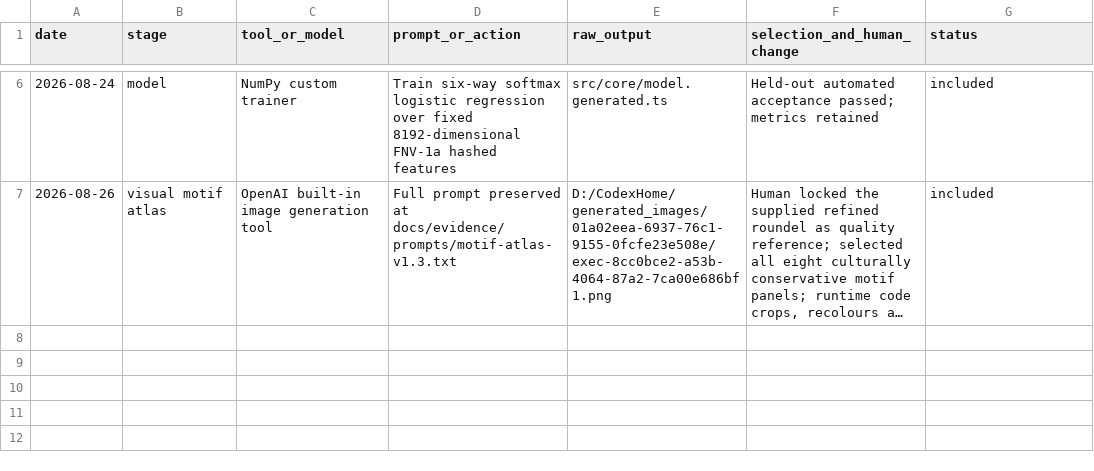
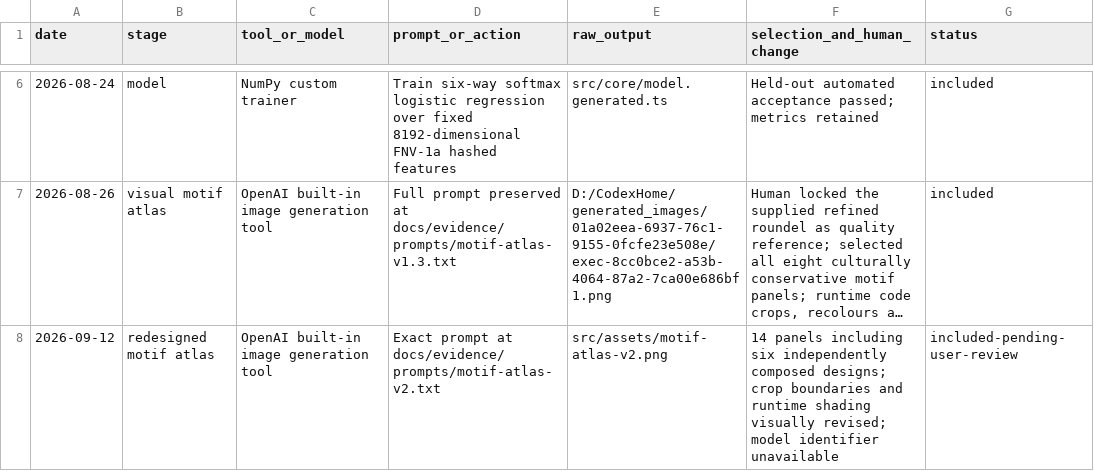
Before and after one commit to zys1544526484/woven-wishes, a CSV file: docs/evidence/AI_PROCESS_LEDGER.csv, drawn as a sheet; only a part is shown, gaps mark what is left out; long unchanged cells end in …; the diff names each change by its address in the sheet, - before the commit and + after, or states it on an @@ line.

```diff
--- a/docs/evidence/AI_PROCESS_LEDGER.csv
+++ b/docs/evidence/AI_PROCESS_LEDGER.csv
+row 8: 2026-09-12 | redesigned motif atlas | OpenAI built-in image generation tool | Exact prompt at docs/evidence/prompts/motif-atlas-v2.txt | src/assets/motif-atlas-v2.png | 14 panels including six independently composed designs; crop boundaries and runtime shading visually revised; model identifier unavailable | included-pending-user-review
```
Also changed, not shown: docs/COPYRIGHT_LEDGER.csv, 9 other files.
